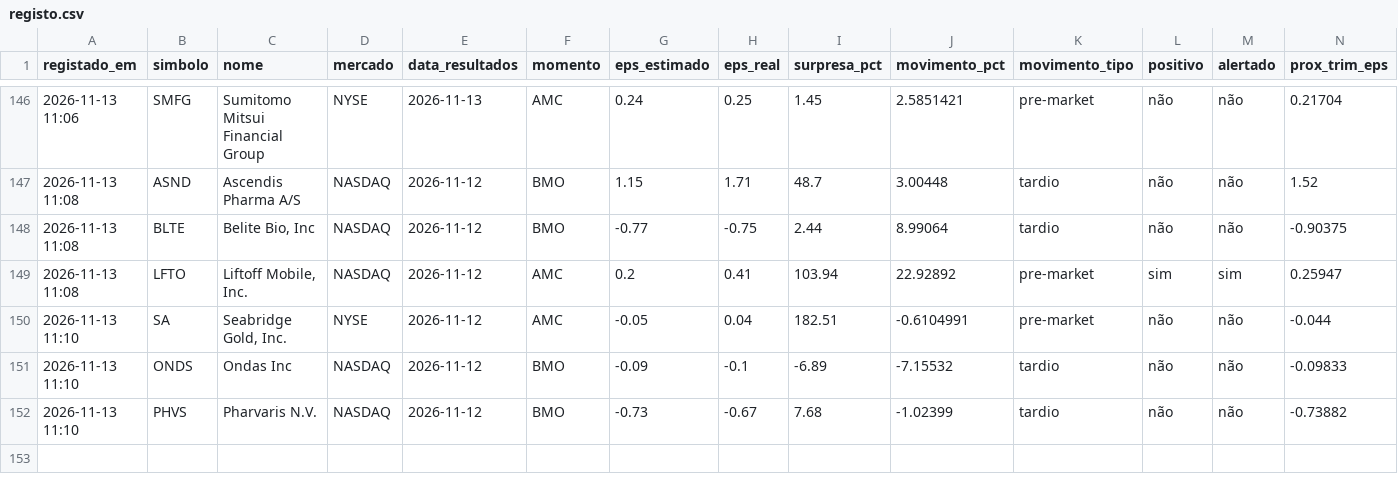
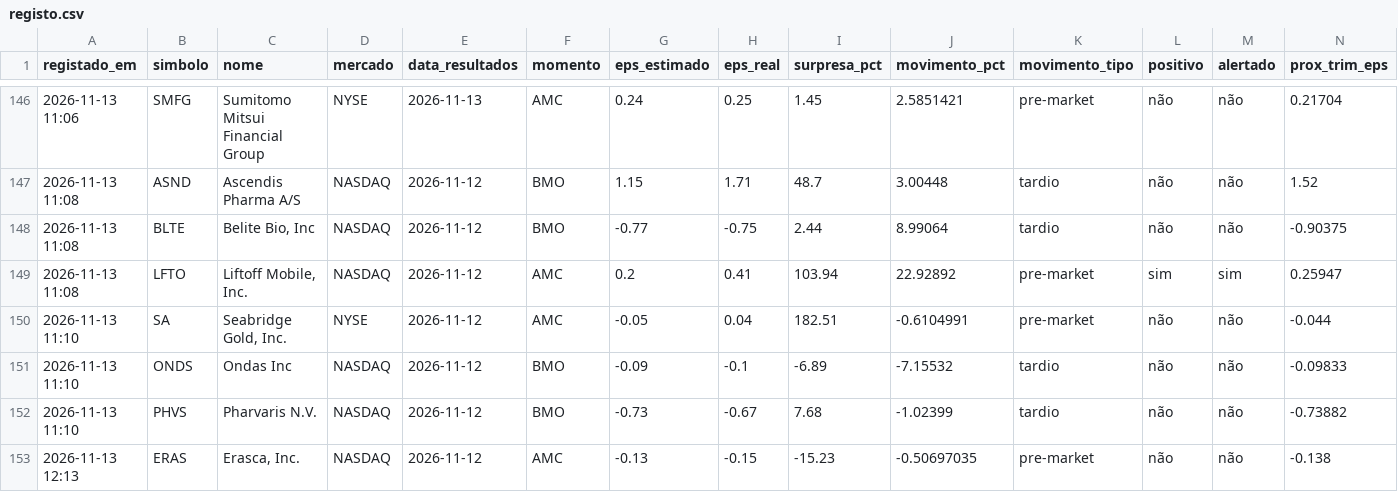
Before and after one commit to luispereira1999/bot-resultados, a CSV file: data/registo.csv, drawn as a sheet; only a part is shown, gaps mark what is left out; rows hold the shown columns only; the diff names each change by its address in the sheet, - before the commit and + after, or states it on an @@ line.

```diff
--- a/data/registo.csv
+++ b/data/registo.csv
+row 153: 2026-11-13 12:13 | ERAS | Erasca, Inc. | NASDAQ | 2026-11-12 | AMC | -0.13 | -0.15 | -15.23 | -0.50697035 | pre-market | não | não | -0.138
```
Also changed, not shown: 1 other file.
